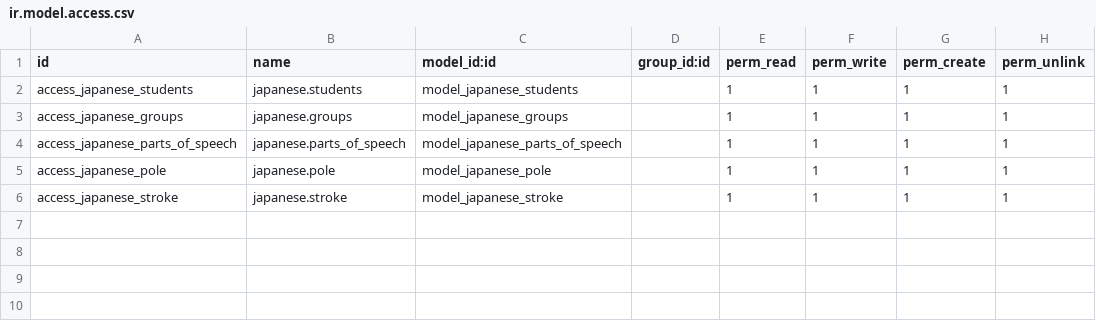
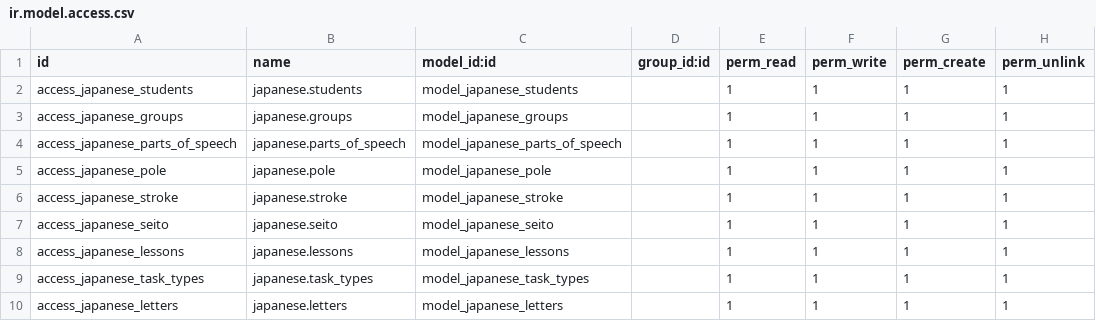
Before and after one commit to ikiru6017/odoo, a CSV file: addons/japanese/security/ir.model.access.csv, drawn as a sheet.

```diff
--- a/addons/japanese/security/ir.model.access.csv
+++ b/addons/japanese/security/ir.model.access.csv
@@ -6 +6,5 @@ access_japanese_pole,japanese.pole,model_japanese_pole,,1,1,1,1
 access_japanese_stroke,japanese.stroke,model_japanese_stroke,,1,1,1,1
+access_japanese_seito,japanese.seito,model_japanese_seito,,1,1,1,1
+access_japanese_lessons,japanese.lessons,model_japanese_lessons,,1,1,1,1
+access_japanese_task_types,japanese.task_types,model_japanese_task_types,,1,1,1,1
+access_japanese_letters,japanese.letters,model_japanese_letters,,1,1,1,1
```
Also changed, not shown: 5 other files.
